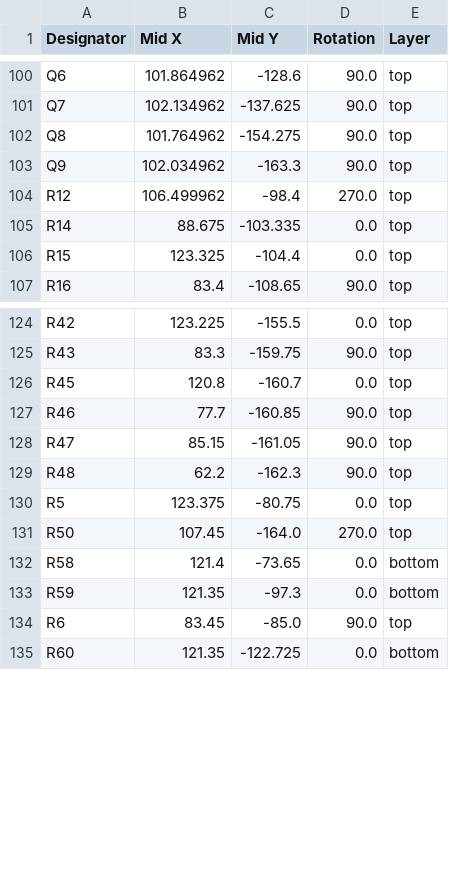
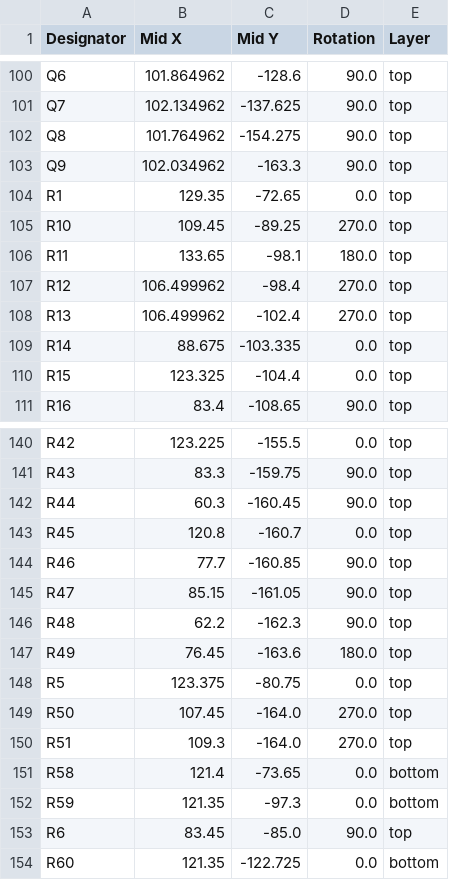
Before and after one commit to silabs-MikeY/Peltier-Cell-Driver, a CSV file: production/Rev1_positions.csv, drawn as a sheet; only a part is shown, gaps mark what is left out; the diff covers the shown part only.

```diff
--- a/production/Rev1_positions.csv
+++ b/production/Rev1_positions.csv
@@ -103,3 +103,7 @@ Q8,101.764962,-154.275,90.0,top
 Q9,102.034962,-163.3,90.0,top
+R1,129.35,-72.65,0.0,top
+R10,109.45,-89.25,270.0,top
+R11,133.65,-98.1,180.0,top
 R12,106.499962,-98.4,270.0,top
+R13,106.499962,-102.4,270.0,top
 R14,88.675,-103.335,0.0,top
@@ -125,2 +141,3 @@ R42,123.225,-155.5,0.0,top
 R43,83.3,-159.75,90.0,top
+R44,60.3,-160.45,90.0,top
 R45,120.8,-160.7,0.0,top
@@ -129,4 +146,6 @@ R47,85.15,-161.05,90.0,top
 R48,62.2,-162.3,90.0,top
+R49,76.45,-163.6,180.0,top
 R5,123.375,-80.75,0.0,top
 R50,107.45,-164.0,270.0,top
+R51,109.3,-164.0,270.0,top
 R58,121.4,-73.65,0.0,bottom
```
Also changed, not shown: 12 added rows elsewhere in this file, production/Rev1_bom.csv, 11 other files.
